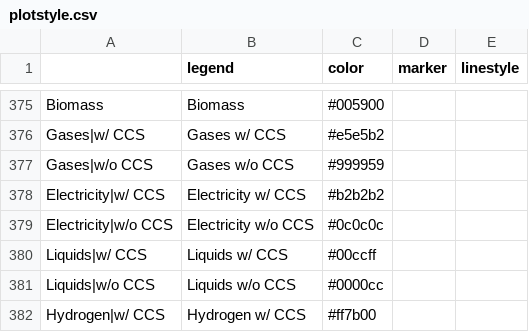
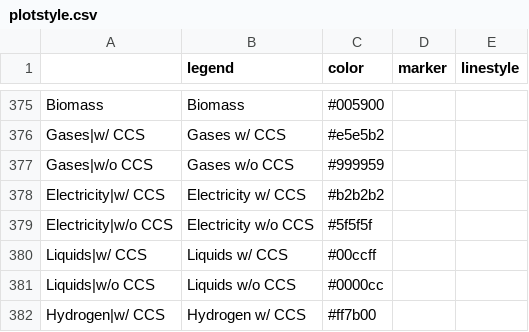
Before and after one commit to pik-piam/mip, a CSV file: inst/extdata/plotstyle.csv, drawn as a sheet; only a part is shown, gaps mark what is left out; the diff covers the shown part only.

Commit message:
cs2: Added colors for plots in cs2

```diff
--- a/inst/extdata/plotstyle.csv
+++ b/inst/extdata/plotstyle.csv
@@ -378,3 +378,3 @@ Gases|w/o CCS;Gases w/o CCS;#999959;;
 Electricity|w/ CCS;Electricity w/ CCS;#b2b2b2;;
-Electricity|w/o CCS;Electricity w/o CCS;#0c0c0c;;
+Electricity|w/o CCS;Electricity w/o CCS;#5f5f5f;;
 Liquids|w/ CCS;Liquids w/ CCS;#00ccff;;
```
Also changed, not shown: 32 added rows and 5 removed rows elsewhere in this file.
